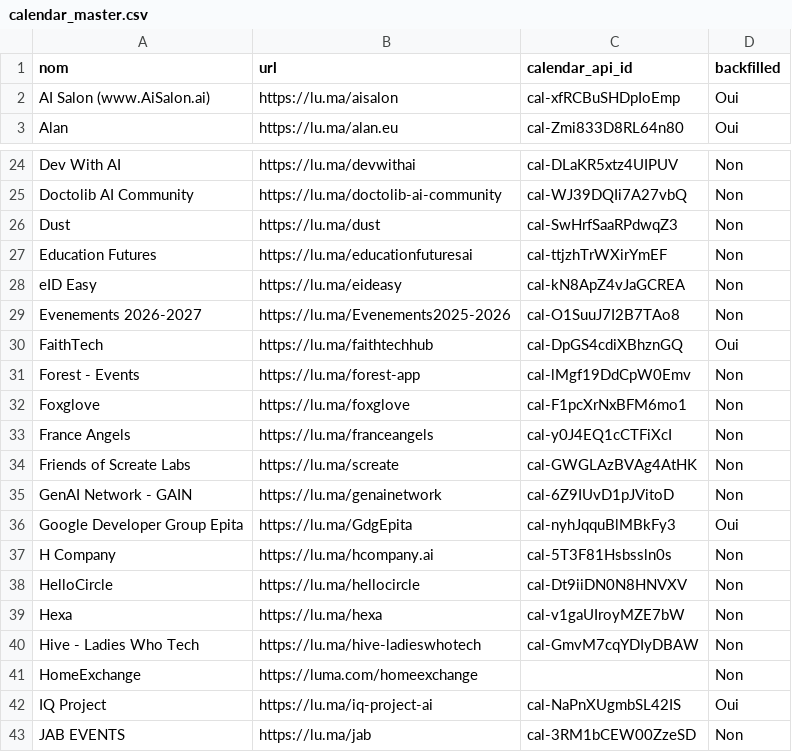
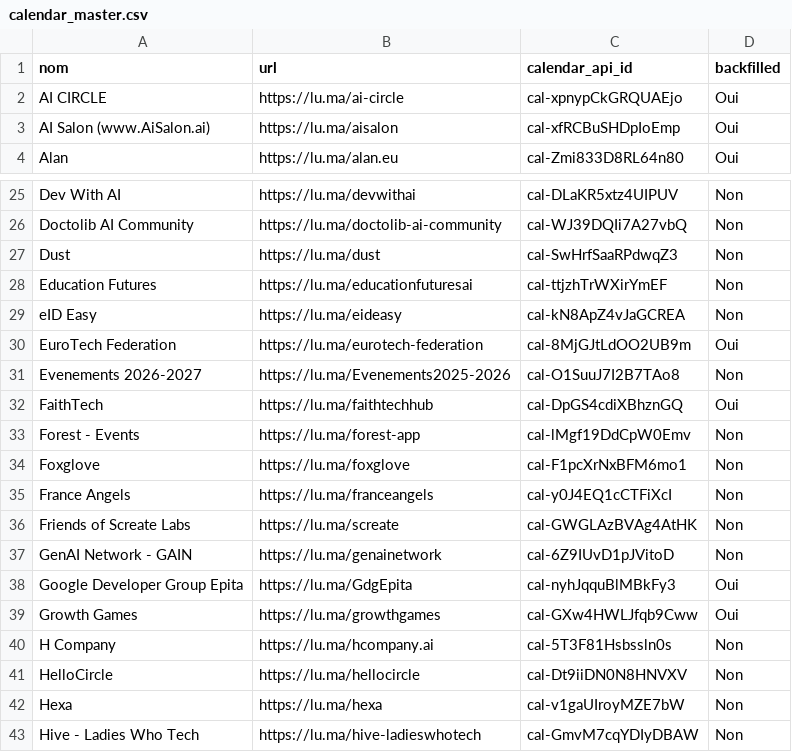
Before and after one commit to JM257165/luma-paris, a CSV file: data/calendar_master.csv, drawn as a sheet; only a part is shown, gaps mark what is left out; the shorter side is filled out with more unchanged rows; the diff names each change by its address in the sheet, - before the commit and + after, or states it on an @@ line.

```diff
--- a/data/calendar_master.csv
+++ b/data/calendar_master.csv
+row 2: AI CIRCLE | https://lu.ma/ai-circle | cal-xpnypCkGRQUAEjo | Oui
+row 30: EuroTech Federation | https://lu.ma/eurotech-federation | cal-8MjGJtLdOO2UB9m | Oui
+row 39: Growth Games | https://lu.ma/growthgames | cal-GXw4HWLJfqb9Cww | Oui
```
Also changed, not shown: 6 other files.
